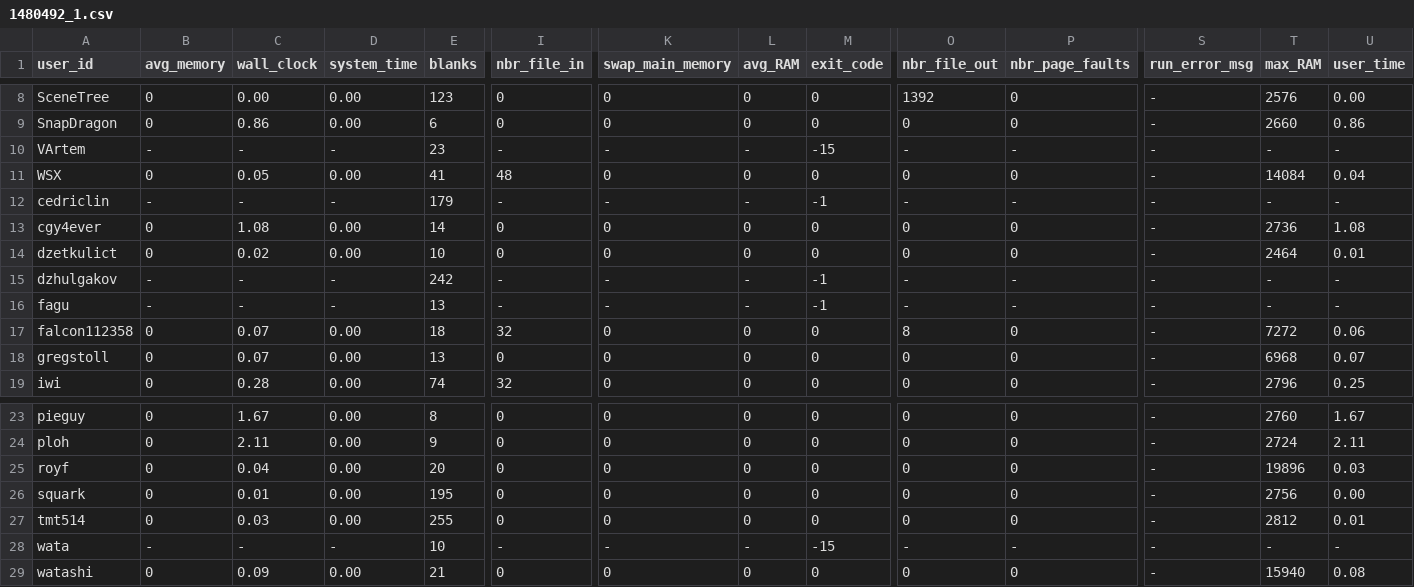
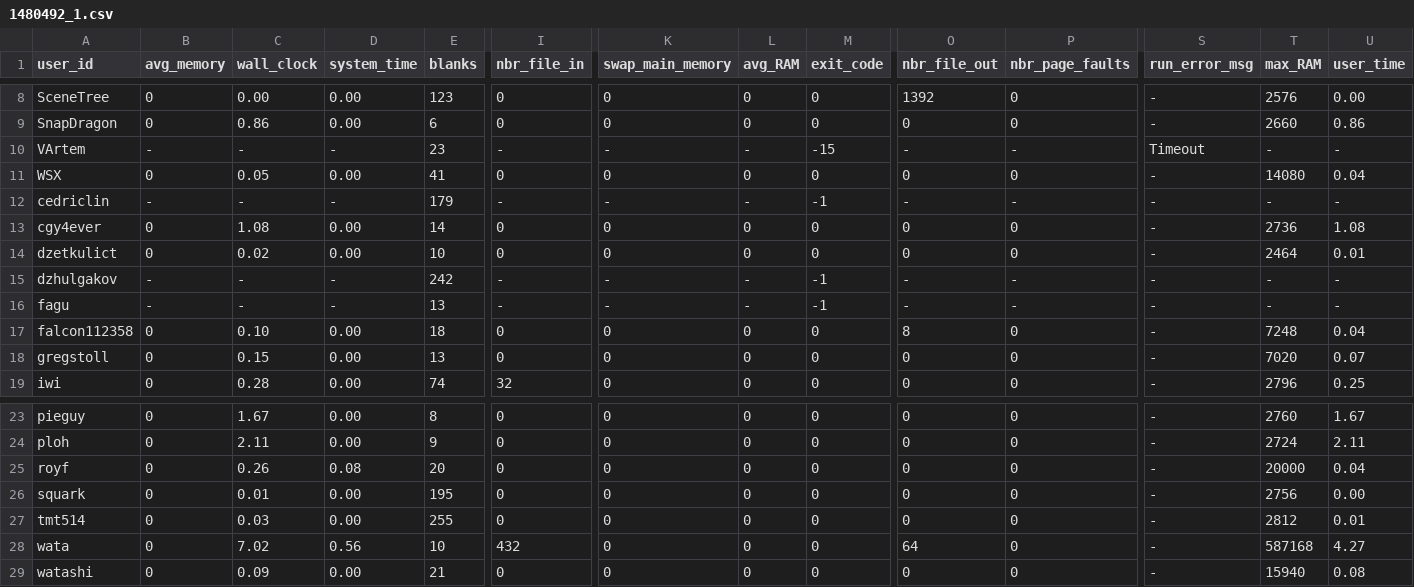
Before and after one commit to emmawestman/GCJ-backup, a CSV file: 1480492_1.csv, drawn as a sheet; only a part is shown, gaps mark what is left out; the diff names each change by its address in the sheet, - before the commit and + after, or states it on an @@ line.

Commit message:
test

```diff
--- a/1480492_1.csv
+++ b/1480492_1.csv
-S10 (run_error_msg): -
+S10 (run_error_msg): Timeout
-I11 (nbr_file_in): 48
+I11 (nbr_file_in): 0
-T11 (max_RAM): 14084
+T11 (max_RAM): 14080
-C17 (wall_clock): 0.07
+C17 (wall_clock): 0.10
-I17 (nbr_file_in): 32
+I17 (nbr_file_in): 0
-T17 (max_RAM): 7272
+T17 (max_RAM): 7248
-U17 (user_time): 0.06
+U17 (user_time): 0.04
-C18 (wall_clock): 0.07
+C18 (wall_clock): 0.15
-T18 (max_RAM): 6968
+T18 (max_RAM): 7020
-C25 (wall_clock): 0.04
+C25 (wall_clock): 0.26
-D25 (system_time): 0.00
+D25 (system_time): 0.08
-T25 (max_RAM): 19896
+T25 (max_RAM): 20000
-U25 (user_time): 0.03
+U25 (user_time): 0.04
-B28 (avg_memory): -
+B28 (avg_memory): 0
-C28 (wall_clock): -
+C28 (wall_clock): 7.02
-D28 (system_time): -
+D28 (system_time): 0.56
-I28 (nbr_file_in): -
+I28 (nbr_file_in): 432
-K28 (swap_main_memory): -
+K28 (swap_main_memory): 0
-L28 (avg_RAM): -
+L28 (avg_RAM): 0
-M28 (exit_code): -15
+M28 (exit_code): 0
-O28 (nbr_file_out): -
+O28 (nbr_file_out): 64
-P28 (nbr_page_faults): -
+P28 (nbr_page_faults): 0
-T28 (max_RAM): -
+T28 (max_RAM): 587168
-U28 (user_time): -
+U28 (user_time): 4.27
```
